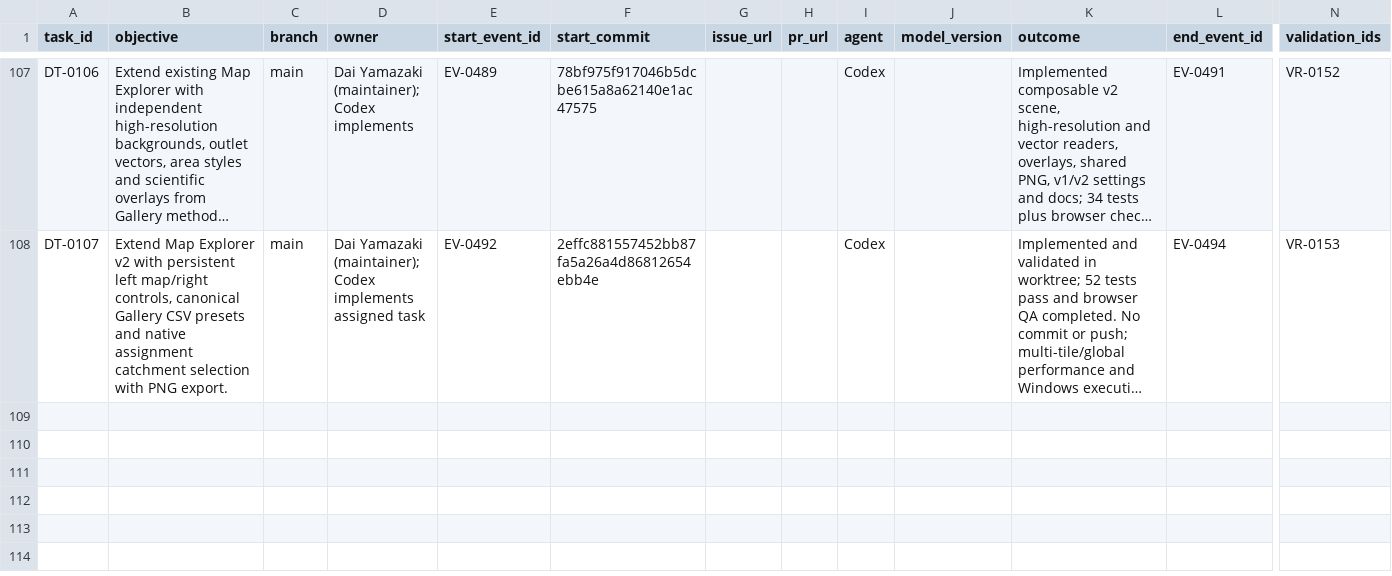
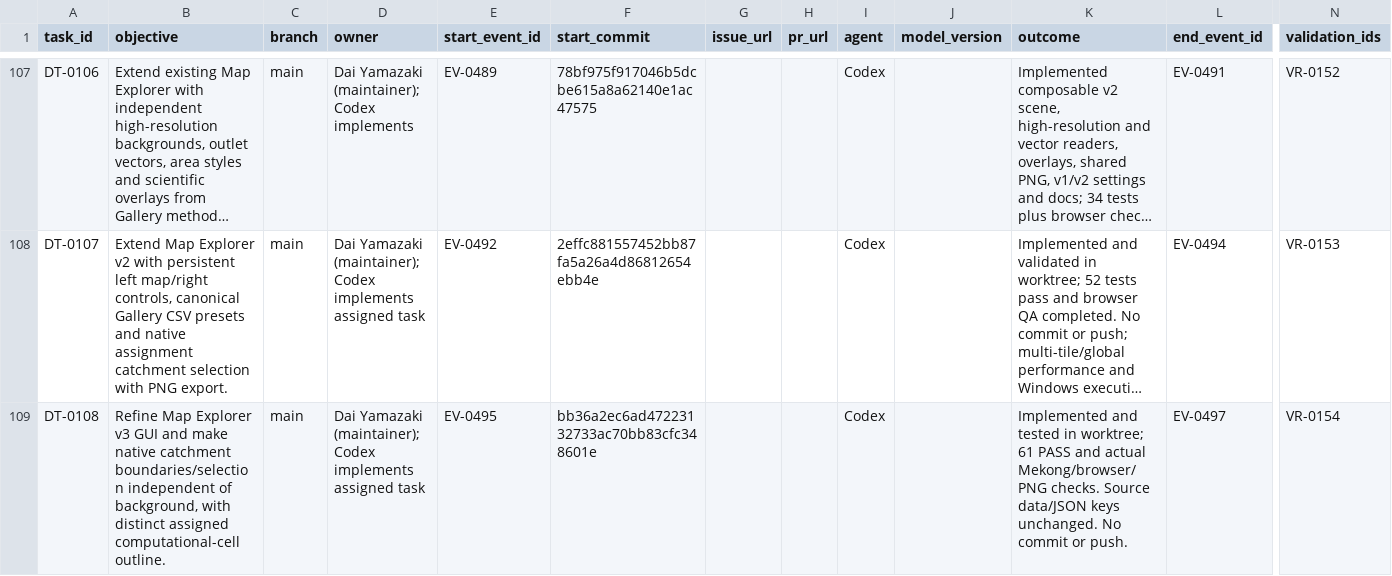
Before and after one commit to global-hydrodynamics/cmf_v5_beta, a CSV file: research/development_tasks.csv, drawn as a sheet; only a part is shown, gaps mark what is left out; long unchanged cells end in …; rows hold the shown columns only; the diff names each change by its address in the sheet, - before the commit and + after, or states it on an @@ line.

```diff
--- a/research/development_tasks.csv
+++ b/research/development_tasks.csv
+row 109: DT-0108 | Refine Map Explorer v3 GUI and make native catchment boundaries/selection independent of background, with distinct assigned computational-cell outline. | main | Dai Yamazaki (maintainer); Codex implements assigned task | EV-0495 | bb36a2ec6ad47223132733ac70bb83cfc348601e |  |  | Codex |  | Implemented and tested in worktree; 61 PASS and actual Mekong/browser/PNG checks. Source data/JSON keys unchanged. No commit or push. | EV-0497 | VR-0154
```
Also changed, not shown: research/events.csv, research/validation_runs.csv, 10 other files.
